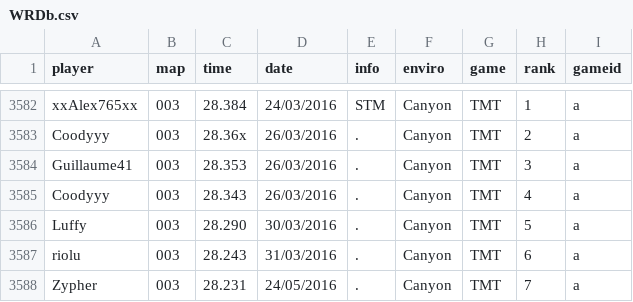
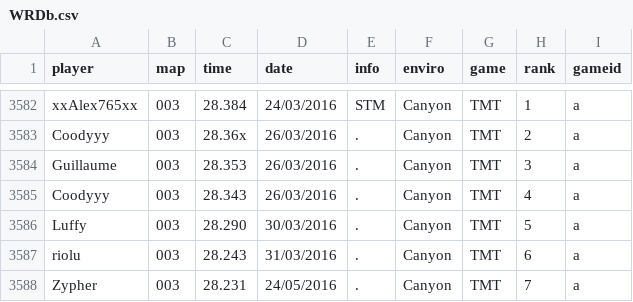
Before and after one commit to Loupphok/TWRC, a CSV file: data/WRDb.csv, drawn as a sheet; only a part is shown, gaps mark what is left out.

```diff
--- a/data/WRDb.csv
+++ b/data/WRDb.csv
@@ -3583,3 +3583,3 @@ xxAlex765xx;003;28.384;24/03/2016;STM;Canyon;TMT;1;a
 Coodyyy;003;28.36x;26/03/2016;.;Canyon;TMT;2;a
-Guillaume41;003;28.353;26/03/2016;.;Canyon;TMT;3;a
+Guillaume;003;28.353;26/03/2016;.;Canyon;TMT;3;a
 Coodyyy;003;28.343;26/03/2016;.;Canyon;TMT;4;a
```
Also changed, not shown: data/Nation.csv.
